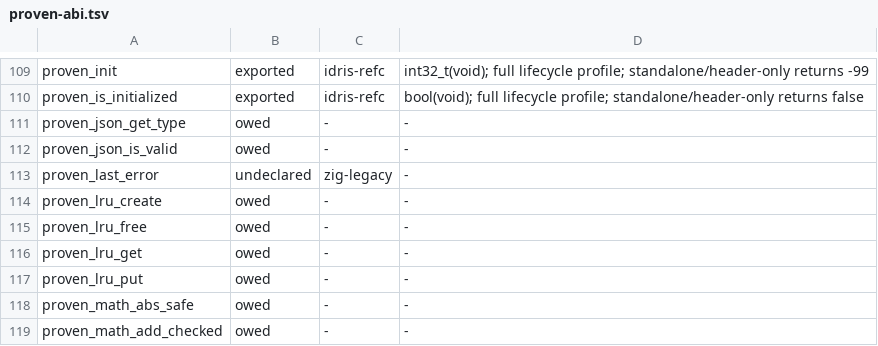
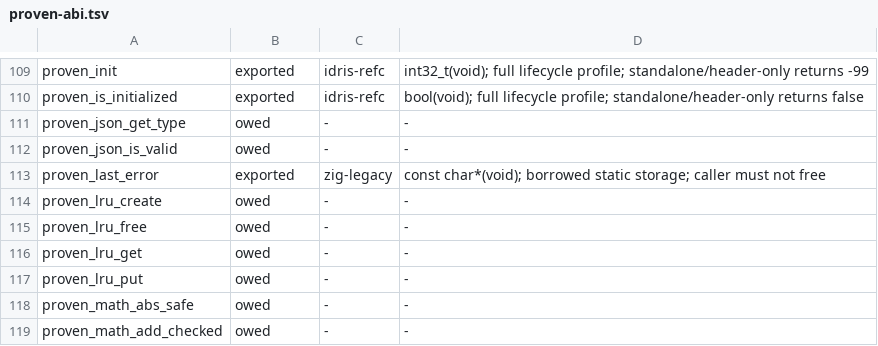
Before and after one commit to hyperpolymath/proven, a TSV file: bindings/c/include/proven-abi.tsv, drawn as a sheet; only a part is shown, gaps mark what is left out.

```diff
--- a/bindings/c/include/proven-abi.tsv
+++ b/bindings/c/include/proven-abi.tsv
@@ -112,3 +112,3 @@ proven_json_get_type	owed	-	-
 proven_json_is_valid	owed	-	-
-proven_last_error	undeclared	zig-legacy	-
+proven_last_error	exported	zig-legacy	const char*(void); borrowed static storage; caller must not free
 proven_lru_create	owed	-	-
```
Also changed, not shown: 10 other files.
